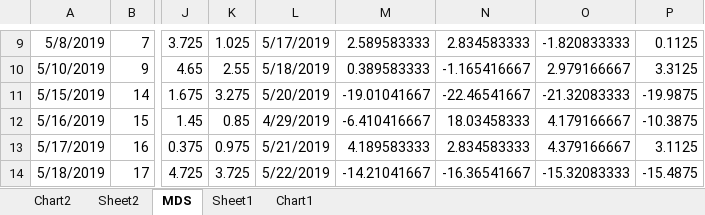
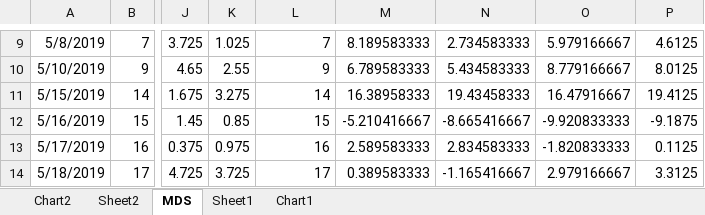
Before and after one commit to mrallenyang/GDM_assessment, an Excel workbook: MDS_graph.xlsx, sheet MDS, drawn as a sheet; only a part is shown, gaps mark what is left out; values as stored, in another font and other column widths than the file's, no borders; conditional formats not drawn; the diff covers the shown part only; the diff names each change by its address in the sheet, - before the commit and + after, or states it on an @@ line.

```diff
--- a/MDS_graph.xlsx (sheet MDS)
+++ b/MDS_graph.xlsx (sheet MDS)
-L9: 5/17/2019
+L9: 7
-M9: 2.589583333
+M9: 8.189583333
-N9: 2.834583333
+N9: 2.734583333
-O9: -1.820833333
+O9: 5.979166667
-P9: 0.1125
+P9: 4.6125
-L10: 5/18/2019
+L10: 9
-M10: 0.389583333
+M10: 6.789583333
-N10: -1.165416667
+N10: 5.434583333
-O10: 2.979166667
+O10: 8.779166667
-P10: 3.3125
+P10: 8.0125
-L11: 5/20/2019
+L11: 14
-M11: -19.01041667
+M11: 16.38958333
-N11: -22.46541667
+N11: 19.43458333
-O11: -21.32083333
+O11: 16.47916667
-P11: -19.9875
+P11: 19.4125
-L12: 4/29/2019
+L12: 15
-M12: -6.410416667
+M12: -5.210416667
-N12: 18.03458333
+N12: -8.665416667
-O12: 4.179166667
+O12: -9.920833333
-P12: -10.3875
+P12: -9.1875
-L13: 5/21/2019
+L13: 16
-M13: 4.189583333
+M13: 2.589583333
-O13: 4.379166667
+O13: -1.820833333
-P13: 3.1125
+P13: 0.1125
-L14: 5/22/2019
+L14: 17
-M14: -14.21041667
+M14: 0.389583333
-N14: -16.36541667
+N14: -1.165416667
-O14: -15.32083333
+O14: 2.979166667
-P14: -15.4875
+P14: 3.3125
```
Also changed, not shown: 87 edited cells elsewhere in this sheet, sheet Sheet1, formulas that keep their value, charts or pictures, 7 other files.
